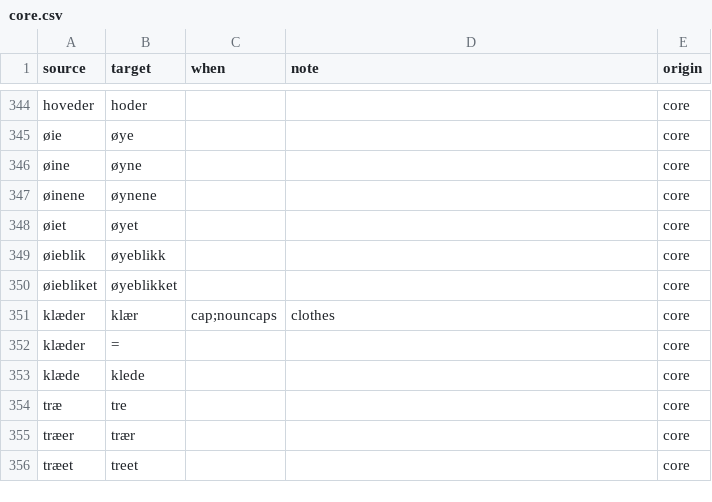
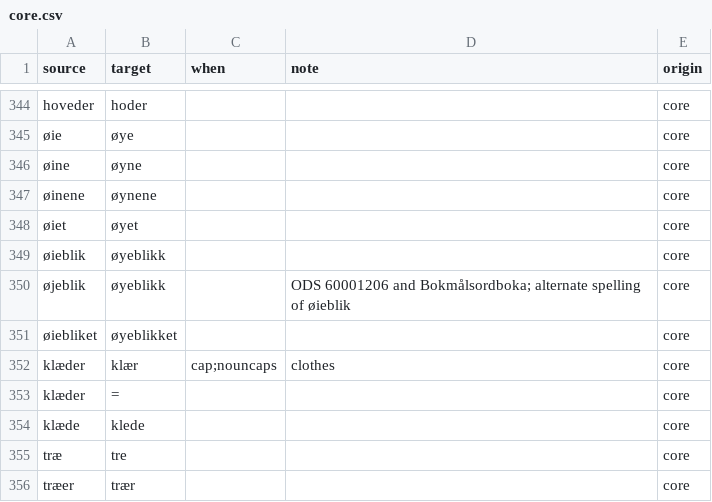
Before and after one commit to houshuang/rettskriv, a CSV file: lexicon/bokmal/core.csv, drawn as a sheet; only a part is shown, gaps mark what is left out; the shorter side is filled out with more unchanged rows.

```diff
--- a/lexicon/bokmal/core.csv
+++ b/lexicon/bokmal/core.csv
@@ -349,2 +349,3 @@ hoveder,hoder,,,core
 øieblik,øyeblikk,,,core
+øjeblik,øyeblikk,,ODS 60001206 and Bokmålsordboka; alternate spelling of øieblik,core
 øiebliket,øyeblikket,,,core
```
Also changed, not shown: 8 other files.
